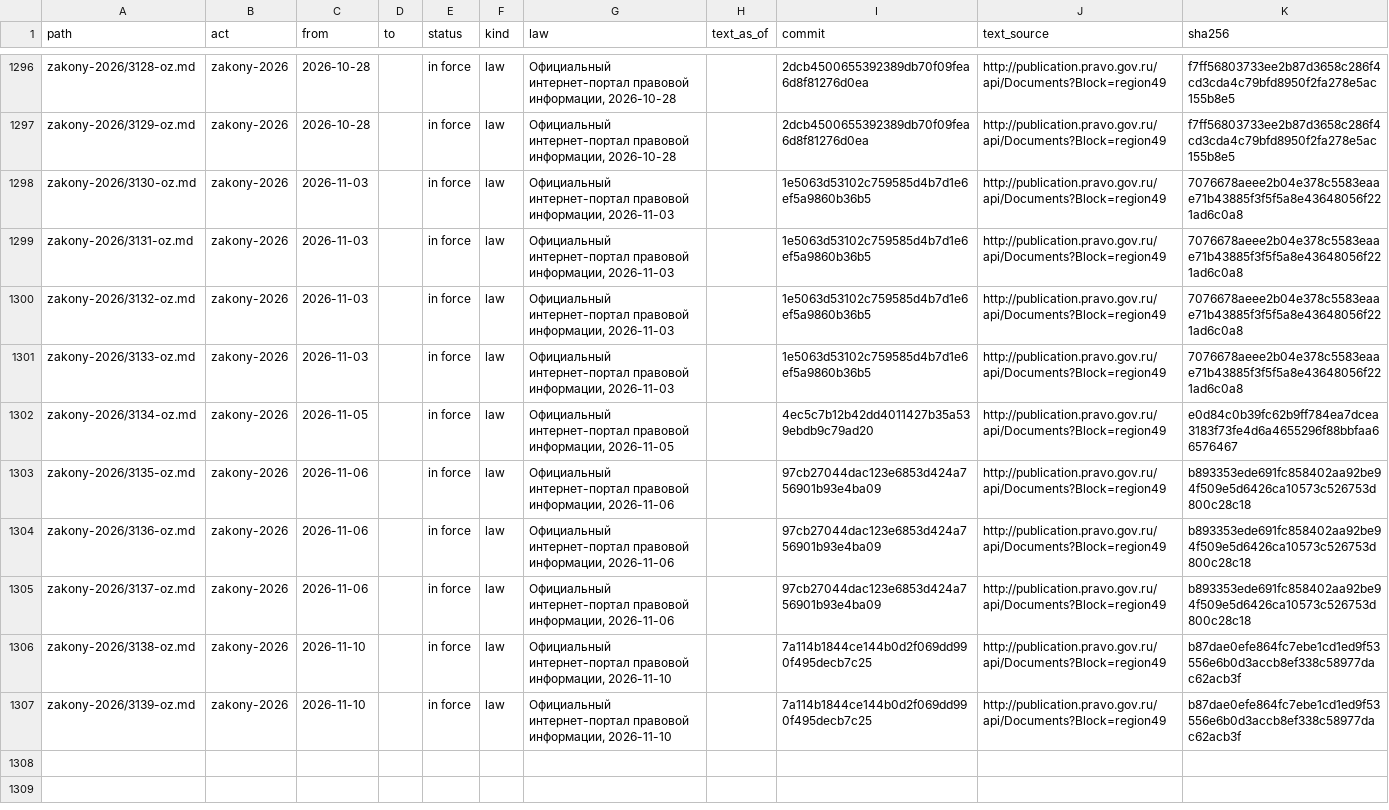
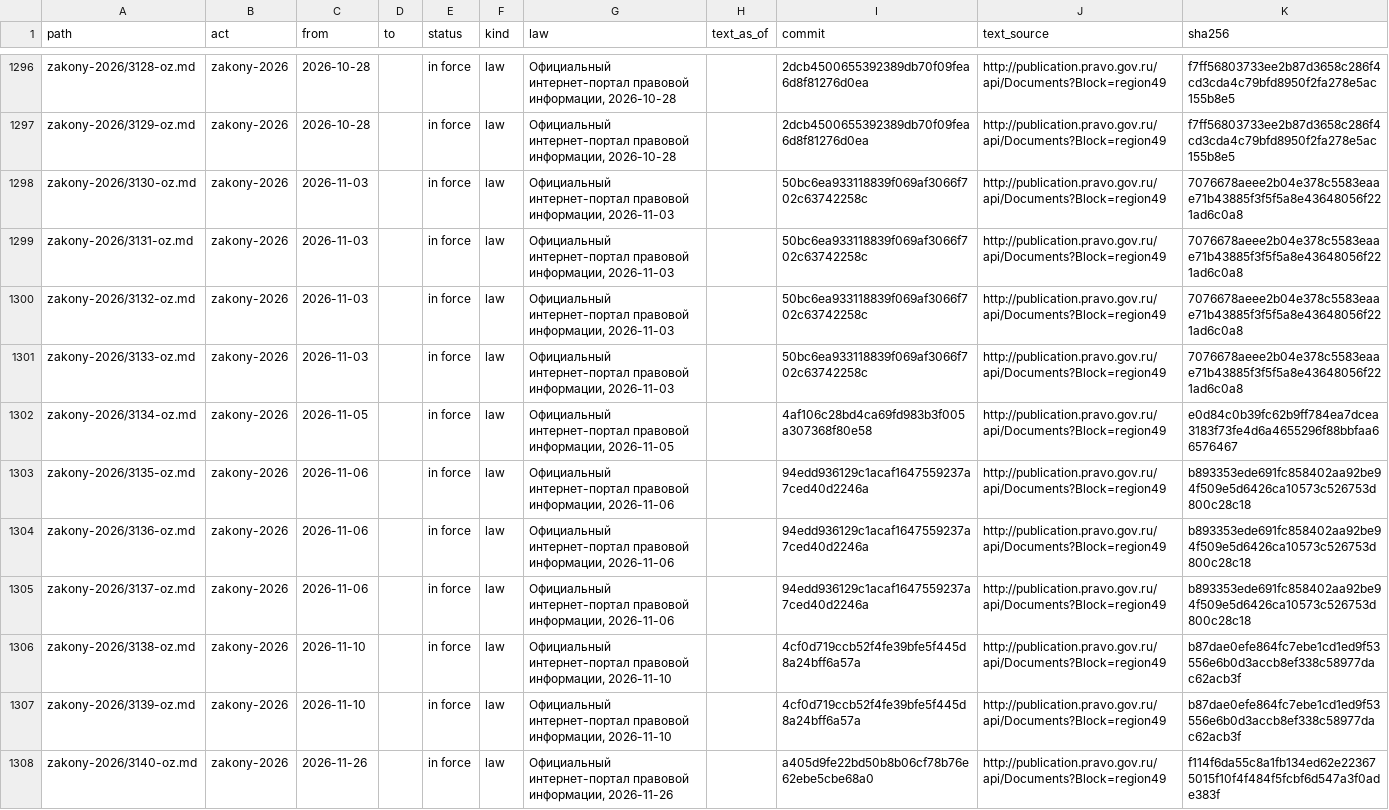
Before and after one commit to lexifina/russia-magadan-law, a TSV file: data/provisions.tsv, drawn as a sheet; only a part is shown, gaps mark what is left out; the diff names each change by its address in the sheet, - before the commit and + after, or states it on an @@ line.

```diff
--- a/data/provisions.tsv
+++ b/data/provisions.tsv
-I1298:I1301 (commit): 1e5063d53102c759585d4b7d1e6ef5a9860b36b5
+I1298:I1301 (commit): 50bc6ea933118839f069af3066f702c63742258c
-I1302 (commit): 4ec5c7b12b42dd4011427b35a539ebdb9c79ad20
+I1302 (commit): 4af106c28bd4ca69fd983b3f005a307368f80e58
-I1303:I1305 (commit): 97cb27044dac123e6853d424a756901b93e4ba09
+I1303:I1305 (commit): 94edd936129c1acaf1647559237a7ced40d2246a
-I1306:I1307 (commit): 7a114b1844ce144b0d2f069dd990f495decb7c25
+I1306:I1307 (commit): 4cf0d719ccb52f4fe39bfe5f445d8a24bff6a57a
+row 1308: zakony-2026/3140-oz.md | zakony-2026 | 2026-11-26 |  | in force | law | Официальный интернет-портал правовой информации, 2026-11-26 |  | a405d9fe22bd50b8b06cf78b76e62ebe5cbe68a0 | http://publication.pravo.gov.ru/api/Documents?Block=region49 | f114f6da55c8a1fb134ed62e223675015f10f4f484f5fcbf6d547a3f0ade383f
```
Also changed, not shown: data/commits.csv, data/laws.csv, 6 other files.
